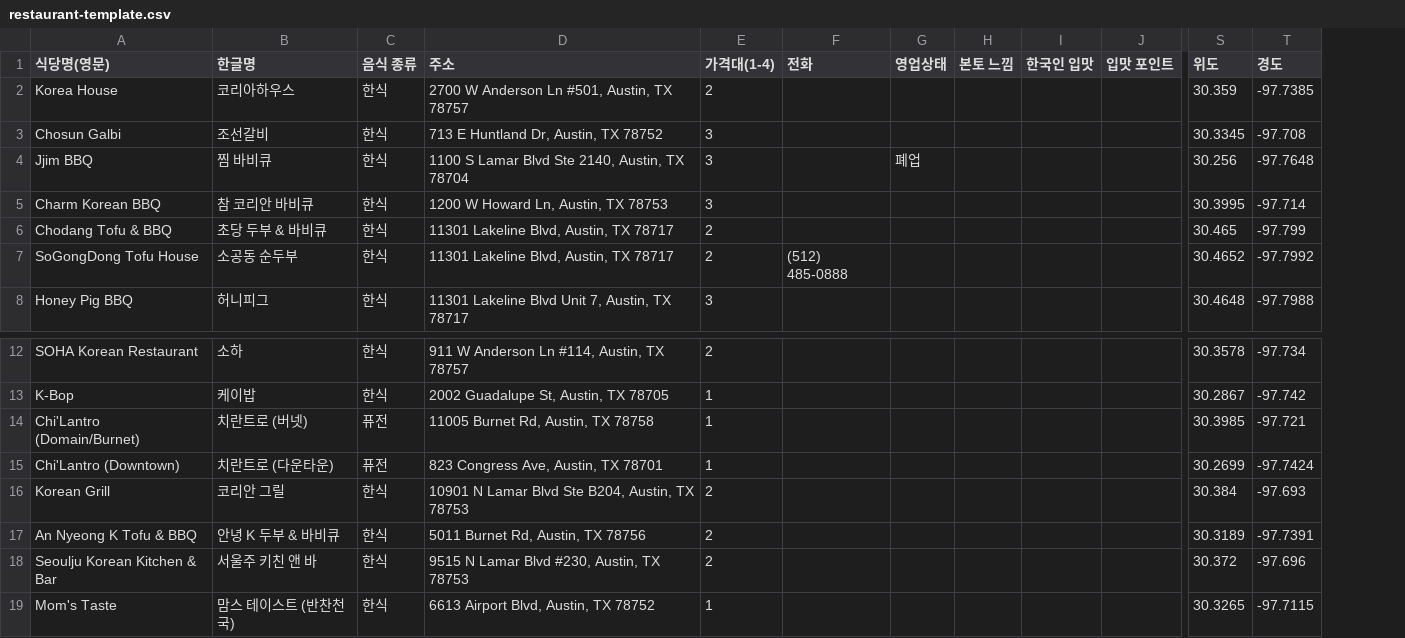
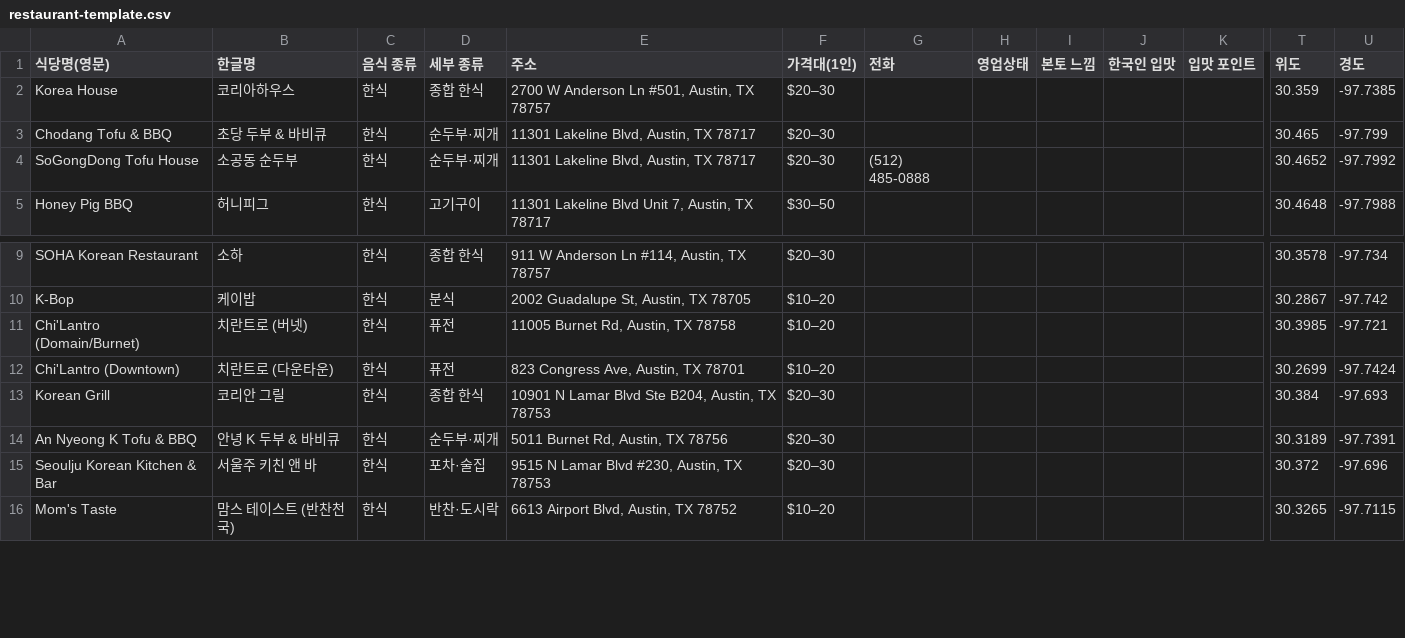
Before and after one commit to youngdie07/zzin, a CSV file: docs/restaurant-template.csv, drawn as a sheet; only a part is shown, gaps mark what is left out; removed rows and columns are numbered as before the commit, all else as after; rows hold the shown columns only; the diff names each change by its address in the sheet, - before the commit and + after, or states it on an @@ line.

```diff
--- a/docs/restaurant-template.csv
+++ b/docs/restaurant-template.csv
+column D (세부 종류), rows 2-5: 종합 한식 | 순두부·찌개 | 순두부·찌개 | 고기구이; rows 9-16: 종합 한식 | 분식 | 퓨전 | 퓨전 | 종합 한식 | 순두부·찌개 | 포차·술집 | 반찬·도시락
-column E (가격대(1-4)), row 2: 2; rows 6-8: 2 | 2 | 3; rows 12-19: 2 | 1 | 1 | 1 | 2 | 2 | 2 | 1
+column F (가격대(1인)), rows 2-5: $20–30 | $20–30 | $20–30 | $30–50; rows 9-16: $20–30 | $10–20 | $10–20 | $10–20 | $20–30 | $20–30 | $20–30 | $10–20
-row 3: Chosun Galbi | 조선갈비 | 한식 | 713 E Huntland Dr, Austin, TX 78752 | 3 |  |  |  |  |  | 30.3345 | -97.708
-row 4: Jjim BBQ | 찜 바비큐 | 한식 | 1100 S Lamar Blvd Ste 2140, Austin, TX 78704 | 3 |  | 폐업 |  |  |  | 30.256 | -97.7648
-row 5: Charm Korean BBQ | 참 코리안 바비큐 | 한식 | 1200 W Howard Ln, Austin, TX 78753 | 3 |  |  |  |  |  | 30.3995 | -97.714
-C11:C12 (음식 종류): 퓨전
+C11:C12 (음식 종류): 한식
```
Also changed, not shown: 19 other files.
